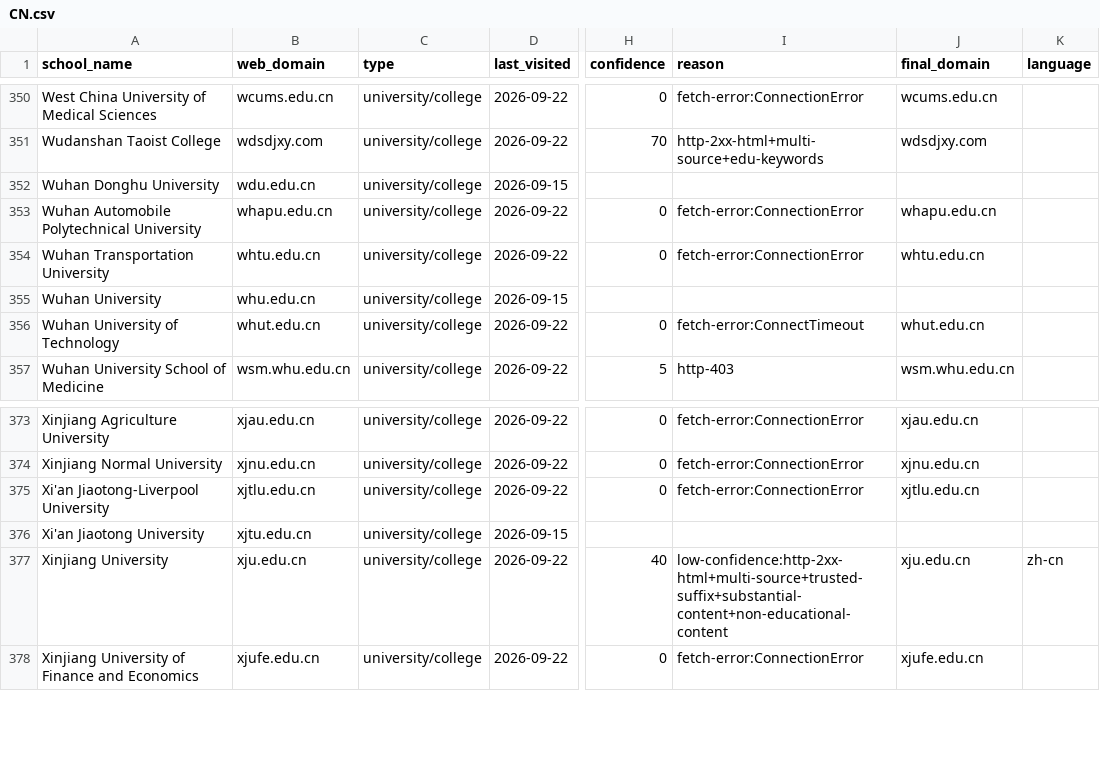
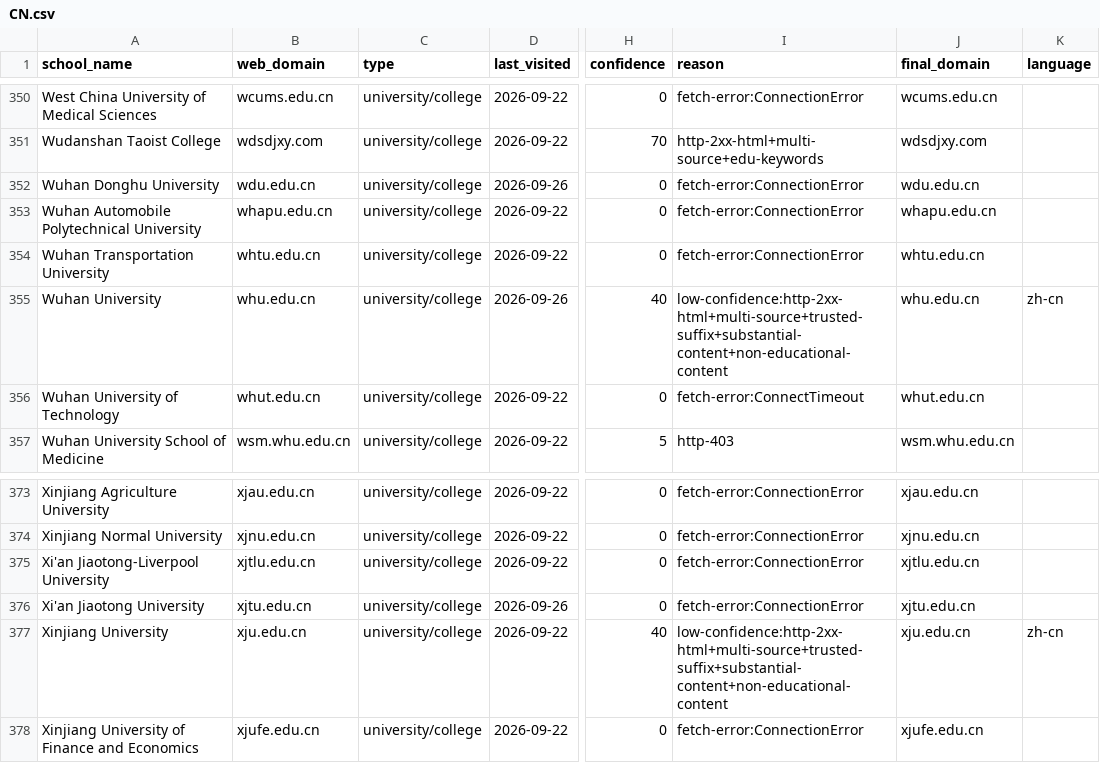
Before and after one commit to yifeiwu/edu-list, a CSV file: data/countries/CN.csv, drawn as a sheet; only a part is shown, gaps mark what is left out; the diff names each change by its address in the sheet, - before the commit and + after, or states it on an @@ line.

```diff
--- a/data/countries/CN.csv
+++ b/data/countries/CN.csv
-D352 (last_visited): 2026-09-15
+D352 (last_visited): 2026-09-26
-H352 (confidence): (empty)
+H352 (confidence): 0
-I352 (reason): (empty)
+I352 (reason): fetch-error:ConnectionError
-J352 (final_domain): (empty)
+J352 (final_domain): wdu.edu.cn
-D355 (last_visited): 2026-09-15
+D355 (last_visited): 2026-09-26
-H355 (confidence): (empty)
+H355 (confidence): 40
-I355 (reason): (empty)
+I355 (reason): low-confidence:http-2xx-html+multi-source+trusted-suffix+substantial-content+non-educational-content
-J355 (final_domain): (empty)
+J355 (final_domain): whu.edu.cn
-K355 (language): (empty)
+K355 (language): zh-cn
-D376 (last_visited): 2026-09-15
+D376 (last_visited): 2026-09-26
-H376 (confidence): (empty)
+H376 (confidence): 0
-I376 (reason): (empty)
+I376 (reason): fetch-error:ConnectionError
-J376 (final_domain): (empty)
+J376 (final_domain): xjtu.edu.cn
```
Also changed, not shown: data/countries/AT.csv, data/countries/AU.csv, 15 other files.
